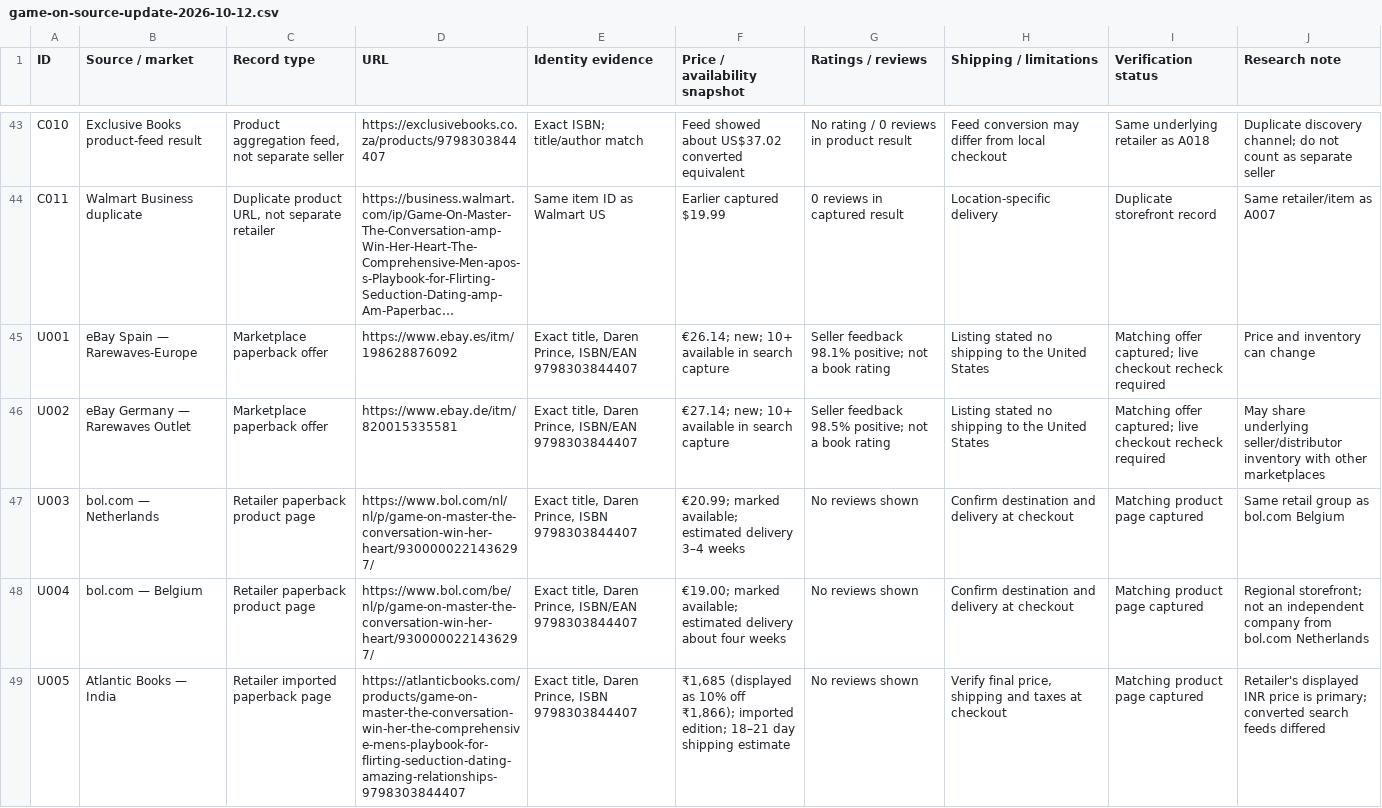
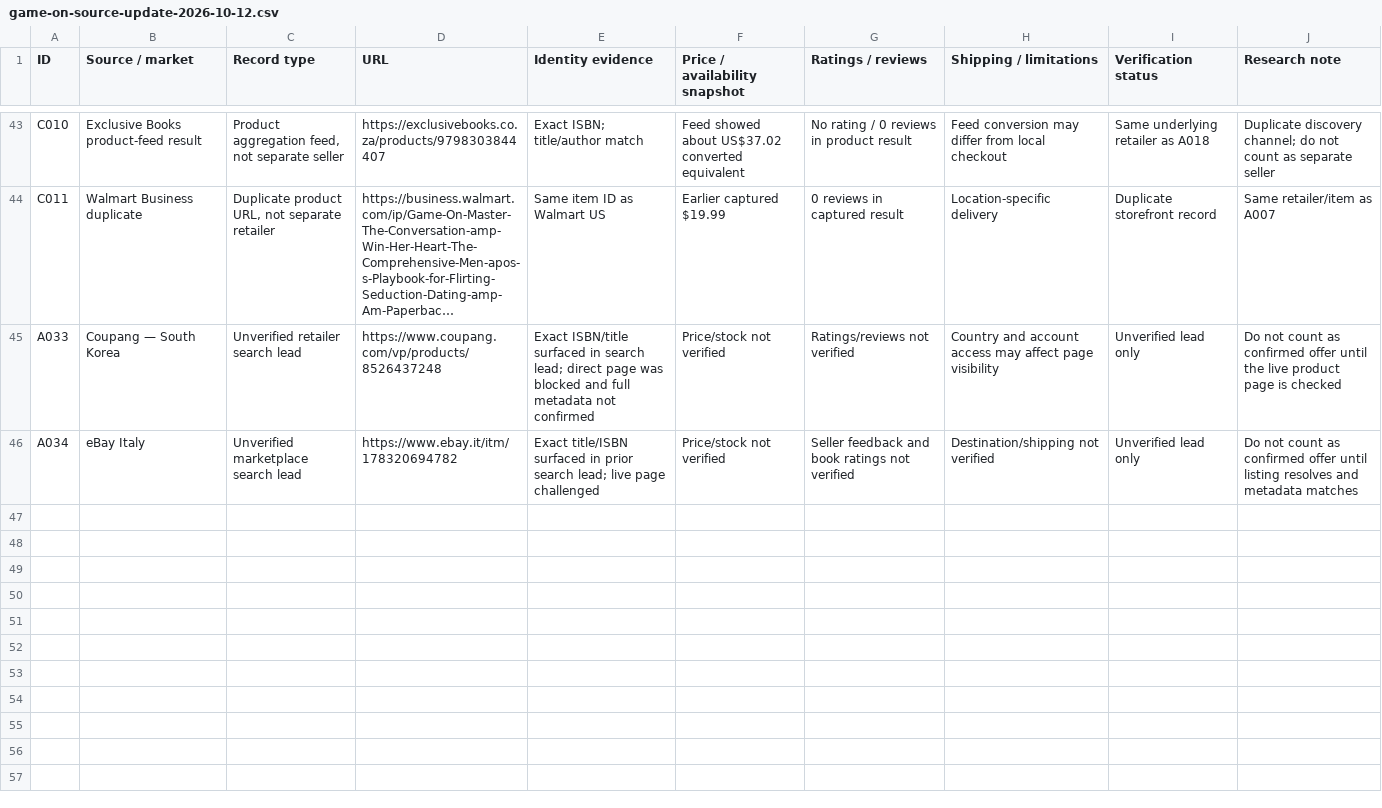
Before and after one commit to darenprince/darenprince-author, a CSV file: docs/research/game-on-source-update-2026-10-12.csv, drawn as a sheet; only a part is shown, gaps mark what is left out; long unchanged cells end in …; removed rows and columns are numbered as before the commit, all else as after; the diff names each change by its address in the sheet, - before the commit and + after, or states it on an @@ line.

Commit message:
docs: complete Game On source register and deduplicate repeated capture rows

```diff
--- a/docs/research/game-on-source-update-2026-10-12.csv
+++ b/docs/research/game-on-source-update-2026-10-12.csv
-row 45: U001 | eBay Spain — Rarewaves-Europe | Marketplace paperback offer | https://www.ebay.es/itm/198628876092 | Exact title, Daren Prince, ISBN/EAN 9798303844407 | €26.14; new; 10+ available in search capture | Seller feedback 98.1% positive; not a book rating | Listing stated no shipping to the United States | Matching offer captured; live checkout recheck required | Price and inventory can change
-row 46: U002 | eBay Germany — Rarewaves Outlet | Marketplace paperback offer | https://www.ebay.de/itm/820015335581 | Exact title, Daren Prince, ISBN/EAN 9798303844407 | €27.14; new; 10+ available in search capture | Seller feedback 98.5% positive; not a book rating | Listing stated no shipping to the United States | Matching offer captured; live checkout recheck required | May share underlying seller/distributor inventory with other marketplaces
-row 47: U003 | bol.com — Netherlands | Retailer paperback product page | https://www.bol.com/nl/nl/p/game-on-master-the-conversation-win-her-heart/9300000221436297/ | Exact title, Daren Prince, ISBN 9798303844407 | €20.99; marked available; estimated delivery 3–4 weeks | No reviews shown | Confirm destination and delivery at checkout | Matching product page captured | Same retail group as bol.com Belgium
-row 48: U004 | bol.com — Belgium | Retailer paperback product page | https://www.bol.com/be/nl/p/game-on-master-the-conversation-win-her-heart/9300000221436297/ | Exact title, Daren Prince, ISBN/EAN 9798303844407 | €19.00; marked available; estimated delivery about four weeks | No reviews shown | Confirm destination and delivery at checkout | Matching product page captured | Regional storefront; not an independent company from bol.com Netherlands
-row 49: U005 | Atlantic Books — India | Retailer imported paperback page | https://atlanticbooks.com/products/game-on-master-the-conversation-win-her-the-comprehensive-mens-playbook-for-flirting-seduction-dating-amazing-relationships-9798303844407 | Exact title, Daren Prince, ISBN 9798303844407 | ₹1,685 (displayed as 10% off ₹1,866); imported edition; 18–21 day shipping estimate | No reviews shown | Verify final price, shipping and taxes at checkout | Matching product page captured | Retailer's displayed INR price is primary; converted search feeds differed
+row 45: A033 | Coupang — South Korea | Unverified retailer search lead | https://www.coupang.com/vp/products/8526437248 | Exact ISBN/title surfaced in search lead; direct page was blocked and full metadata not confirmed | Price/stock not verified | Ratings/reviews not verified | Country and account access may affect page visibility | Unverified lead only | Do not count as confirmed offer until the live product page is checked
+row 46: A034 | eBay Italy | Unverified marketplace search lead | https://www.ebay.it/itm/178320694782 | Exact title/ISBN surfaced in prior search lead; live page challenged | Price/stock not verified | Seller feedback and book ratings not verified | Destination/shipping not verified | Unverified lead only | Do not count as confirmed offer until listing resolves and metadata matches
```
